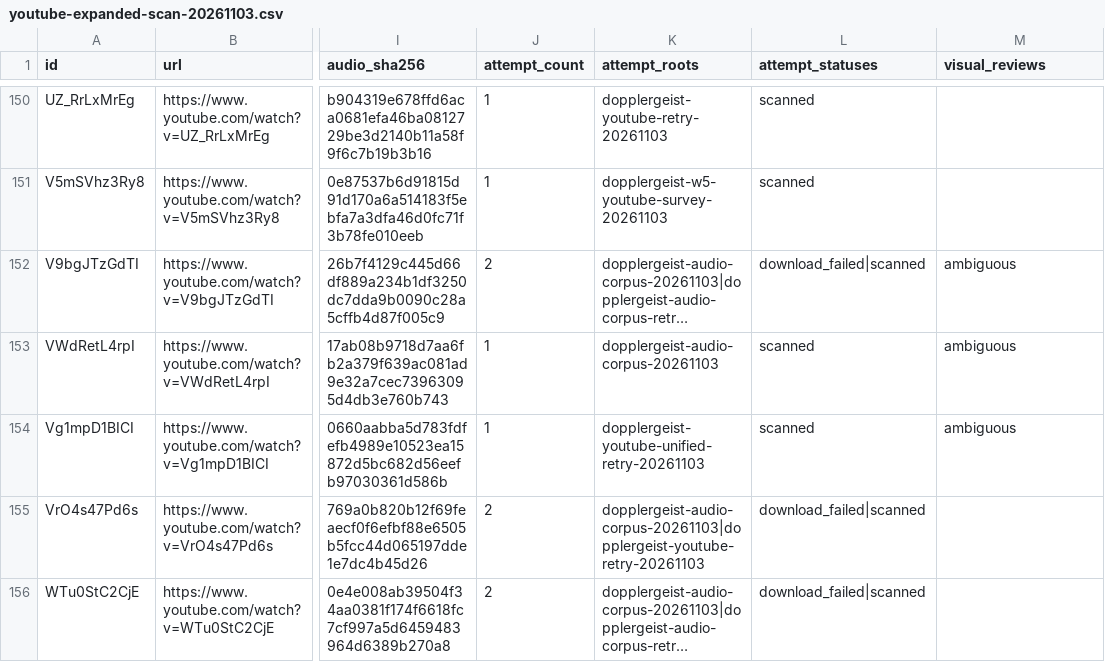
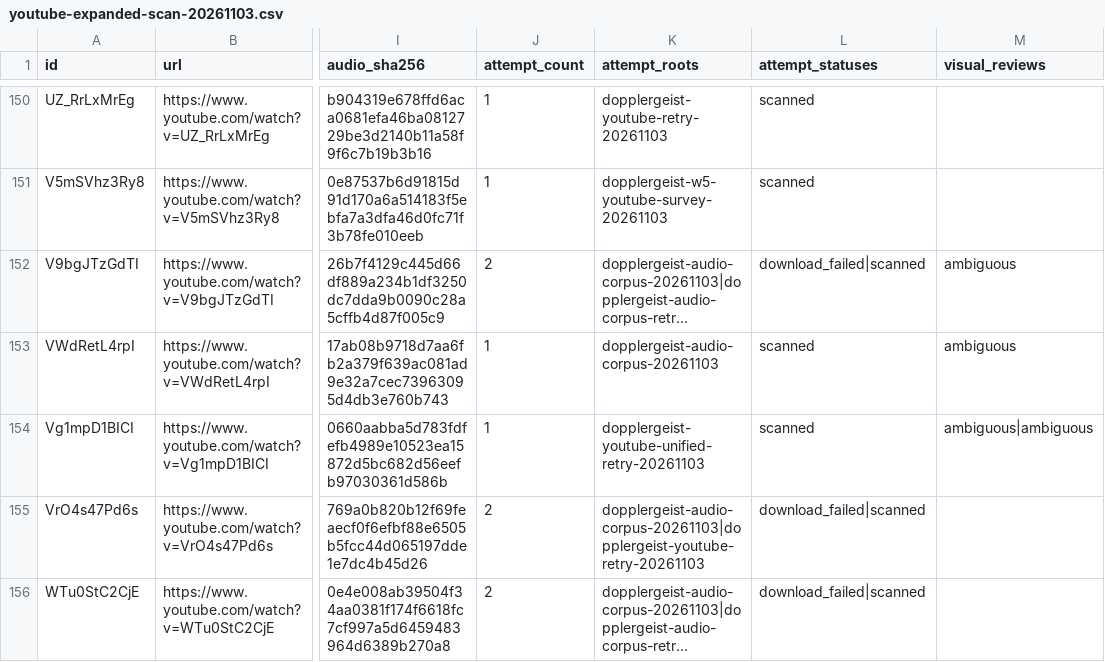
Before and after one commit to 1337isnot1337/DOPPLERGEIST, a CSV file: benchmarks/youtube-expanded-scan-20261103.csv, drawn as a sheet; only a part is shown, gaps mark what is left out; long unchanged cells end in …; the diff names each change by its address in the sheet, - before the commit and + after, or states it on an @@ line.

```diff
--- a/benchmarks/youtube-expanded-scan-20261103.csv
+++ b/benchmarks/youtube-expanded-scan-20261103.csv
-M154 (visual_reviews): ambiguous
+M154 (visual_reviews): ambiguous|ambiguous
```
Also changed, not shown: benchmarks/youtube-expanded-visual-review-20261103.csv, 1 other file.
